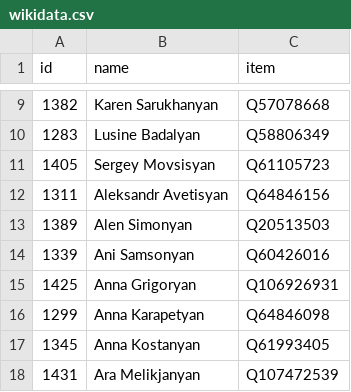
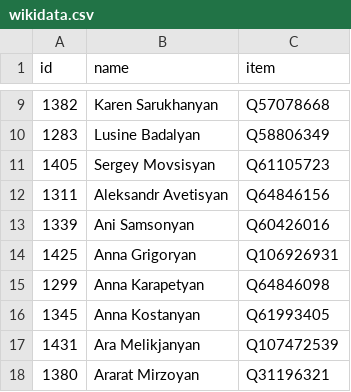
Before and after one commit to every-politician-scrapers/armenia-national-assembly, a CSV file: data/wikidata.csv, drawn as a sheet; only a part is shown, gaps mark what is left out; the shorter side is filled out with more unchanged rows.

```diff
--- a/data/wikidata.csv
+++ b/data/wikidata.csv
@@ -12,3 +12,2 @@ id,name,item
 1311,Aleksandr Avetisyan,Q64846156
-1389,Alen Simonyan,Q20513503
 1339,Ani Samsonyan,Q60426016
```
Also changed, not shown: data/diff.csv.
